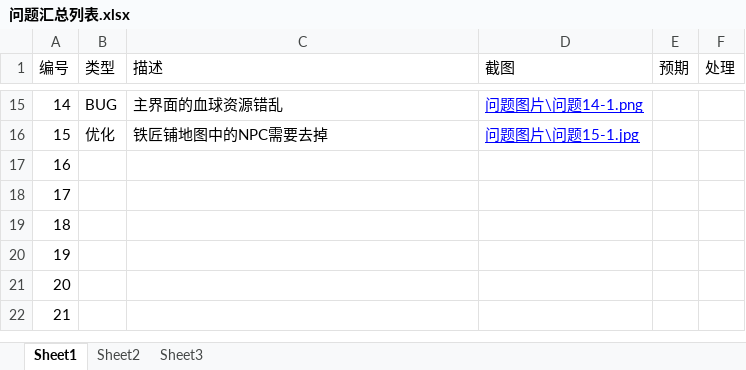
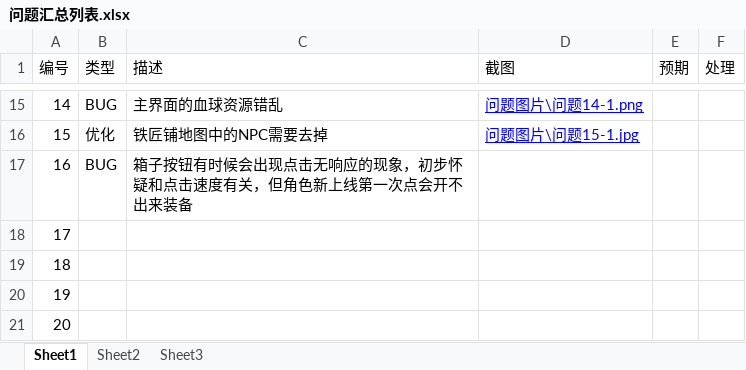
Before and after one commit to wowodeyoutiao/work996-game-shenwang, an Excel workbook: 策划文档/问题汇总列表.xlsx, sheet Sheet1, drawn as a sheet; only a part is shown, gaps mark what is left out; the shorter side is filled out with more unchanged rows; values as stored, in another font and other column widths than the file's, no borders; the diff names each change by its address in the sheet, - before the commit and + after, or states it on an @@ line.

Commit message:
更新问题列表

```diff
--- a/策划文档/问题汇总列表.xlsx (sheet Sheet1)
+++ b/策划文档/问题汇总列表.xlsx (sheet Sheet1)
-B17 (类型): (empty)
+B17 (类型): BUG
-C17 (描述): (empty)
+C17 (描述): 箱子按钮有时候会出现点击无响应的现象，初步怀疑和点击速度有关，但角色新上线第一次点会开不出来装备
```
